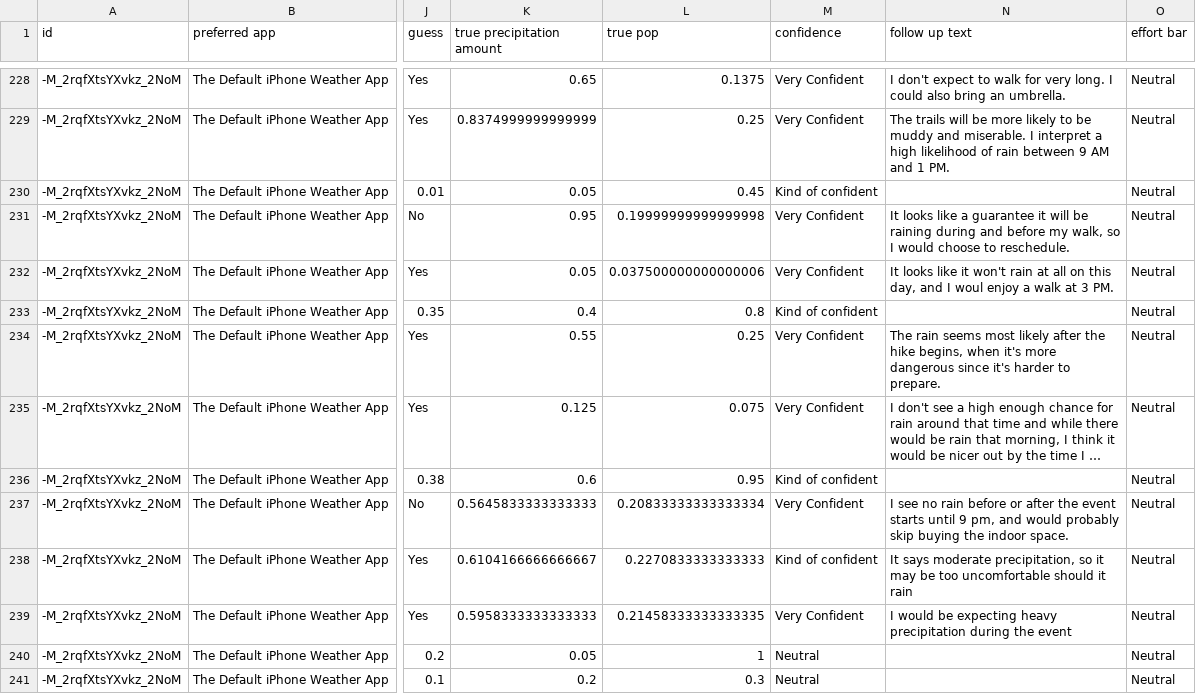
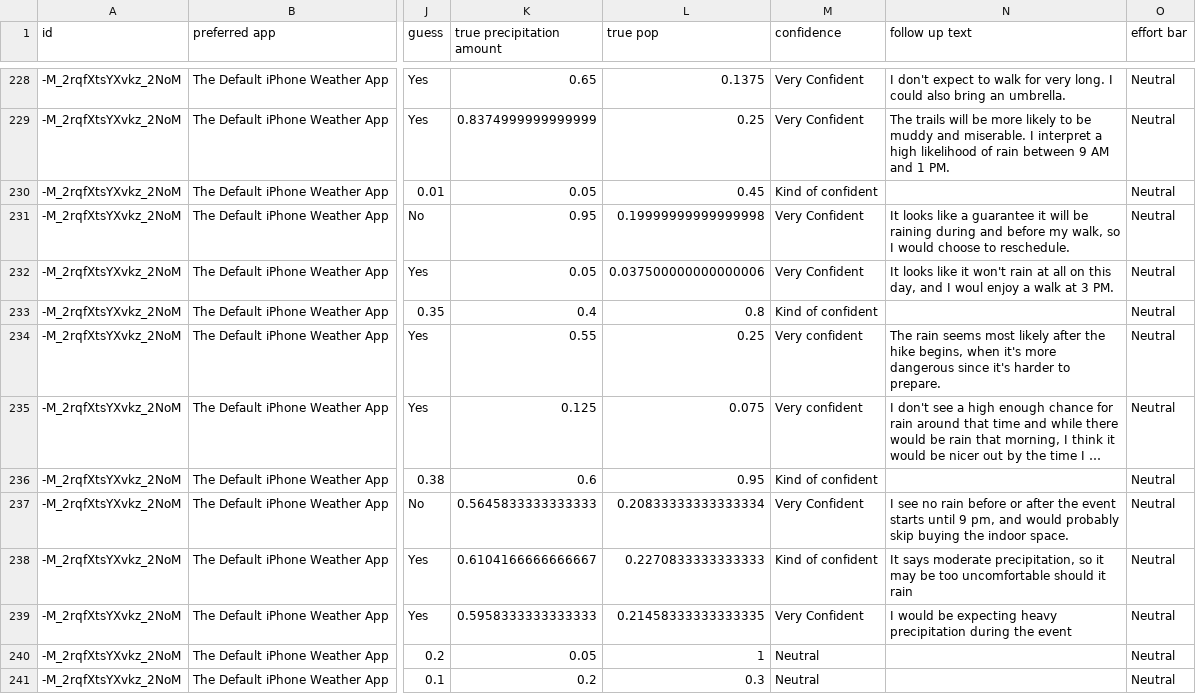
Before and after one commit to jwu2018/datavis-final, a CSV file: data-analysis/output.csv, drawn as a sheet; only a part is shown, gaps mark what is left out; long unchanged cells end in …; the diff names each change by its address in the sheet, - before the commit and + after, or states it on an @@ line.

Commit message:
data analysis done, added tableau file

```diff
--- a/data-analysis/output.csv
+++ b/data-analysis/output.csv
-M234:M235 (confidence): Very Confident
+M234:M235 (confidence): Very confident
```
Also changed, not shown: 2 other files.
